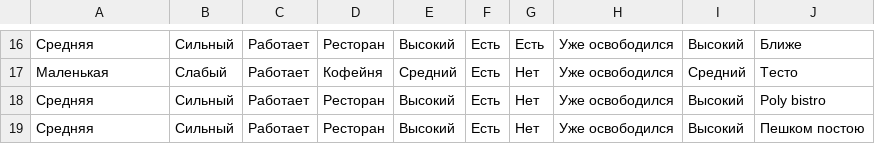
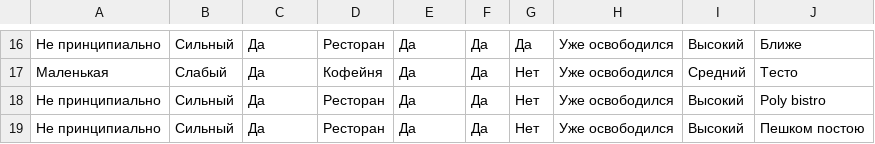
Before and after one commit to eva6112/Maps_dreamTeam, a CSV file: app/src/main/assets/advisor_dataset.csv, drawn as a sheet; only a part is shown, gaps mark what is left out; the diff covers the shown part only.

```diff
--- a/app/src/main/assets/advisor_dataset.csv
+++ b/app/src/main/assets/advisor_dataset.csv
@@ -16,4 +16,4 @@
-Средняя;Сильный;Работает;Ресторан;Высокий;Есть;Есть;Уже освободился;Высокий;Ближе
-Маленькая;Слабый;Работает;Кофейня;Средний;Есть;Нет;Уже освободился;Средний;Тесто
-Средняя;Сильный;Работает;Ресторан;Высокий;Есть;Нет;Уже освободился;Высокий;Poly bistro
-Средняя;Сильный;Работает;Ресторан;Высокий;Есть;Нет;Уже освободился;Высокий;Пешком постою
+Не принципиально;Сильный;Да;Ресторан;Да;Да;Да;Уже освободился;Высокий;Ближе
+Маленькая;Слабый;Да;Кофейня;Да;Да;Нет;Уже освободился;Средний;Тесто
+Не принципиально;Сильный;Да;Ресторан;Да;Да;Нет;Уже освободился;Высокий;Poly bistro
+Не принципиально;Сильный;Да;Ресторан;Да;Да;Нет;Уже освободился;Высокий;Пешком постою
```
Also changed, not shown: 1 added row, 1 removed row and 51 edited cells elsewhere in this file, 1 other file.
